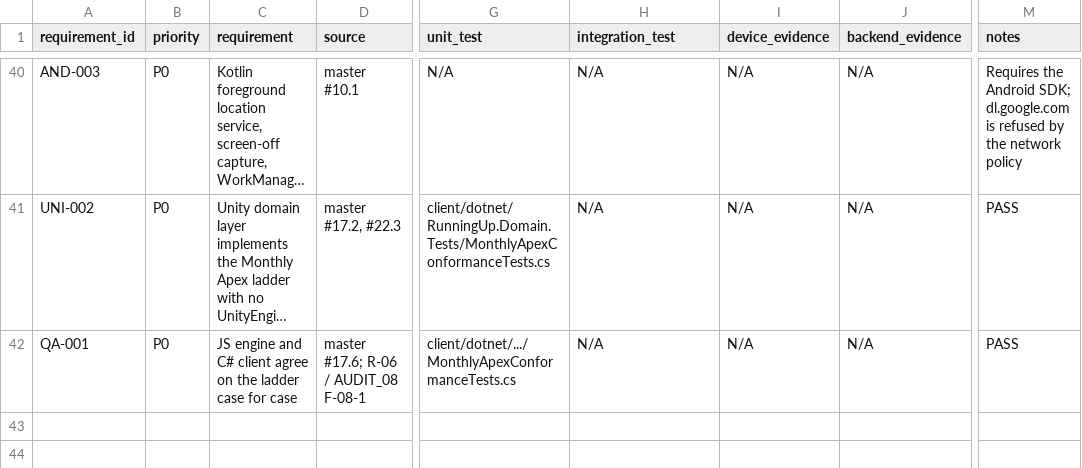
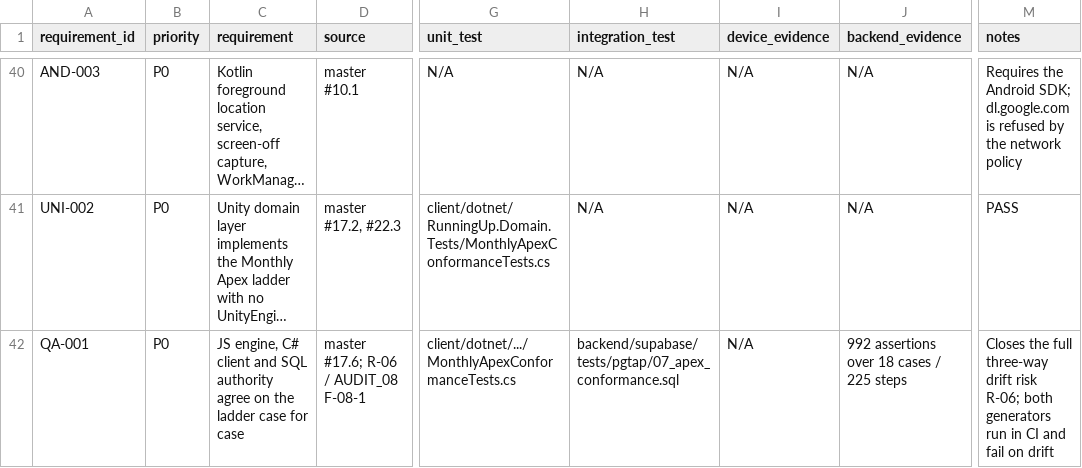
Before and after one commit to runningup706/runningup, a CSV file: requirements/REQUIREMENTS_TRACEABILITY.csv, drawn as a sheet; only a part is shown, gaps mark what is left out; long unchanged cells end in …; the diff names each change by its address in the sheet, - before the commit and + after, or states it on an @@ line.

```diff
--- a/requirements/REQUIREMENTS_TRACEABILITY.csv
+++ b/requirements/REQUIREMENTS_TRACEABILITY.csv
-C42 (requirement): JS engine and C# client agree on…
+C42 (requirement): JS engine, C# client and SQL authority agree on…
-H42 (integration_test): N/A
+H42 (integration_test): backend/supabase/tests/pgtap/07_apex_conformance.sql
-J42 (backend_evidence): N/A
+J42 (backend_evidence): 992 assertions over 18 cases / 225 steps
-M42 (notes): PASS
+M42 (notes): Closes the full three-way drift risk R-06; both generators run in CI and fail on drift
```
Also changed, not shown: 8 other files.
